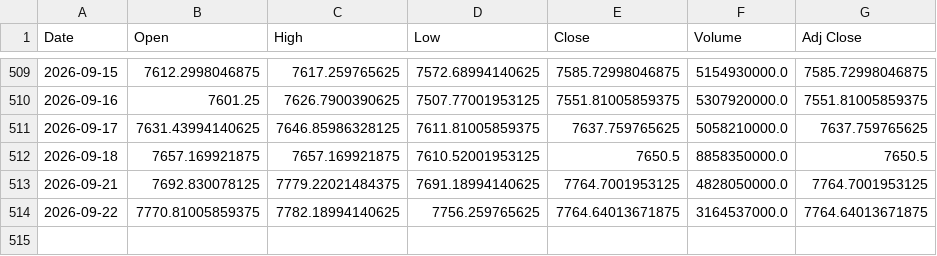
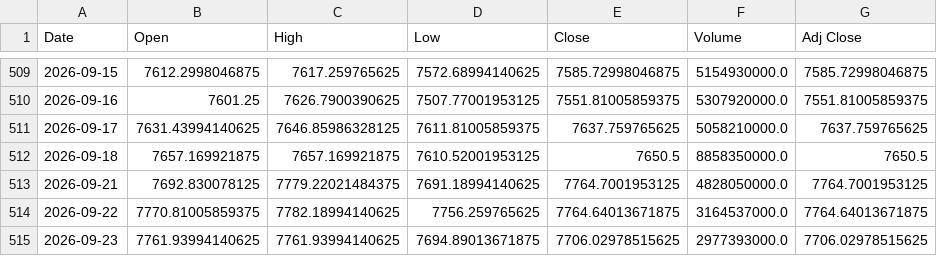
Before and after one commit to 26yamer/jp-swing-data, a CSV file: data/ohlcv/_GSPC.csv, drawn as a sheet; only a part is shown, gaps mark what is left out.

Commit message:
data: 2026-09-24 07:59 JST

```diff
--- a/data/ohlcv/_GSPC.csv
+++ b/data/ohlcv/_GSPC.csv
@@ -514 +514,2 @@ Date,Open,High,Low,Close,Volume,Adj Close
 2026-09-22,7770.81005859375,7782.18994140625,7756.259765625,7764.64013671875,3164537000.0,7764.64013671875
+2026-09-23,7761.93994140625,7761.93994140625,7694.89013671875,7706.02978515625,2977393000.0,7706.02978515625
```
Also changed, not shown: data/ohlcv/_IXIC.csv, data/ohlcv/_SOX.csv, 46 other files.
